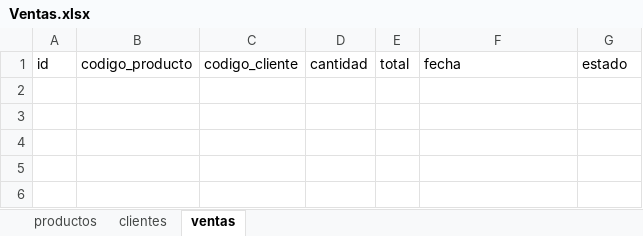
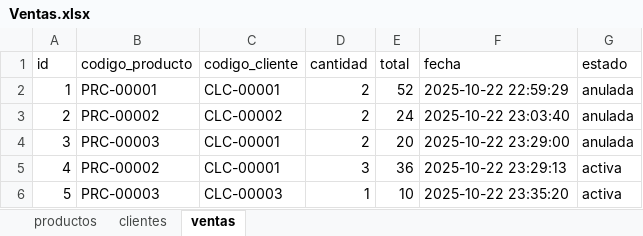
Before and after one commit to Panchoxito/Proyecto_Final_Algoritmos, an Excel workbook: Ventas.xlsx, sheet ventas, drawn as a sheet; values as stored, in another font and other column widths than the file's, no borders; the diff names each change by its address in the sheet, - before the commit and + after, or states it on an @@ line.

```diff
--- a/Ventas.xlsx (sheet ventas)
+++ b/Ventas.xlsx (sheet ventas)
+row 2: 1 | PRC-00001 | CLC-00001 | 2 | 52 | 2025-10-22 22:59:29 | anulada
+row 3: 2 | PRC-00002 | CLC-00002 | 2 | 24 | 2025-10-22 23:03:40 | anulada
+row 4: 3 | PRC-00003 | CLC-00001 | 2 | 20 | 2025-10-22 23:29:00 | anulada
+row 5: 4 | PRC-00002 | CLC-00001 | 3 | 36 | 2025-10-22 23:29:13 | activa
+row 6: 5 | PRC-00003 | CLC-00003 | 1 | 10 | 2025-10-22 23:35:20 | activa
```
Also changed, not shown: sheet clientes, sheet productos, 1 other file.
